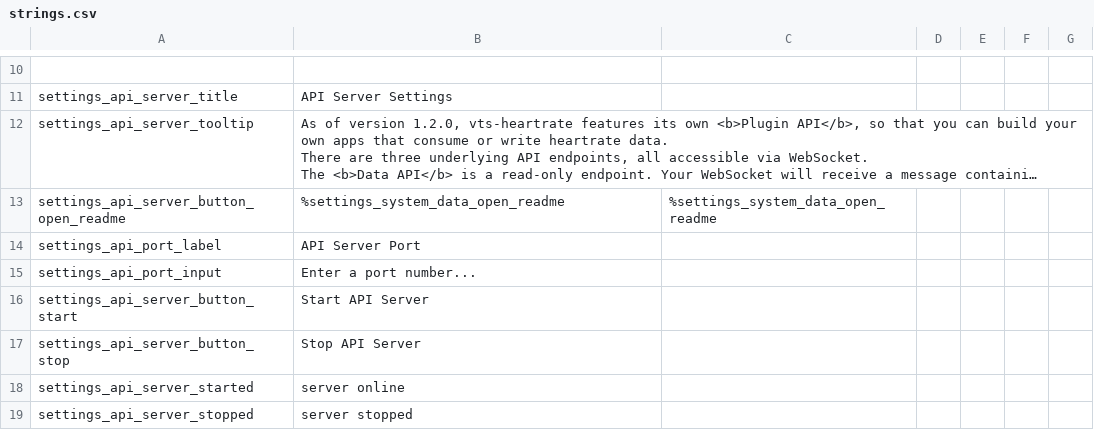
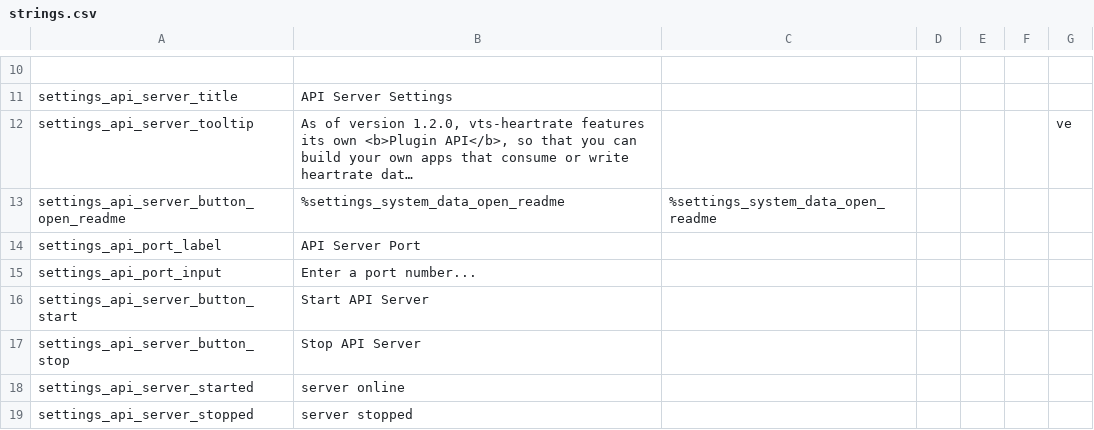
Before and after one commit to FomTarro/vts-heartrate, a CSV file: Assets/Localization/strings.csv, drawn as a sheet; only a part is shown, gaps mark what is left out; long unchanged cells end in …; the diff covers the shown part only; the diff names each change by its address in the sheet, - before the commit and + after, or states it on an @@ line.

```diff
--- a/Assets/Localization/strings.csv
+++ b/Assets/Localization/strings.csv
-G12: (empty)
+G12: ve
```
Also changed, not shown: 4 edited cells elsewhere in this file, 2 other files.
